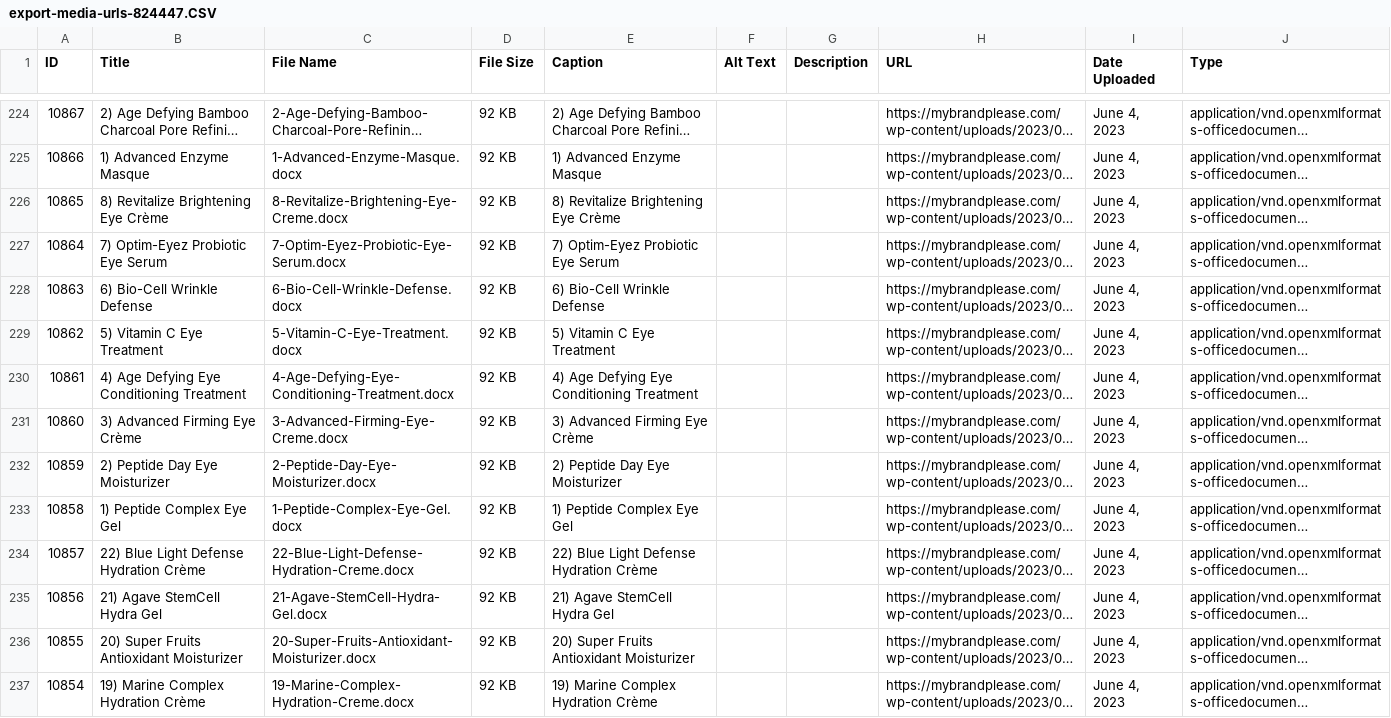
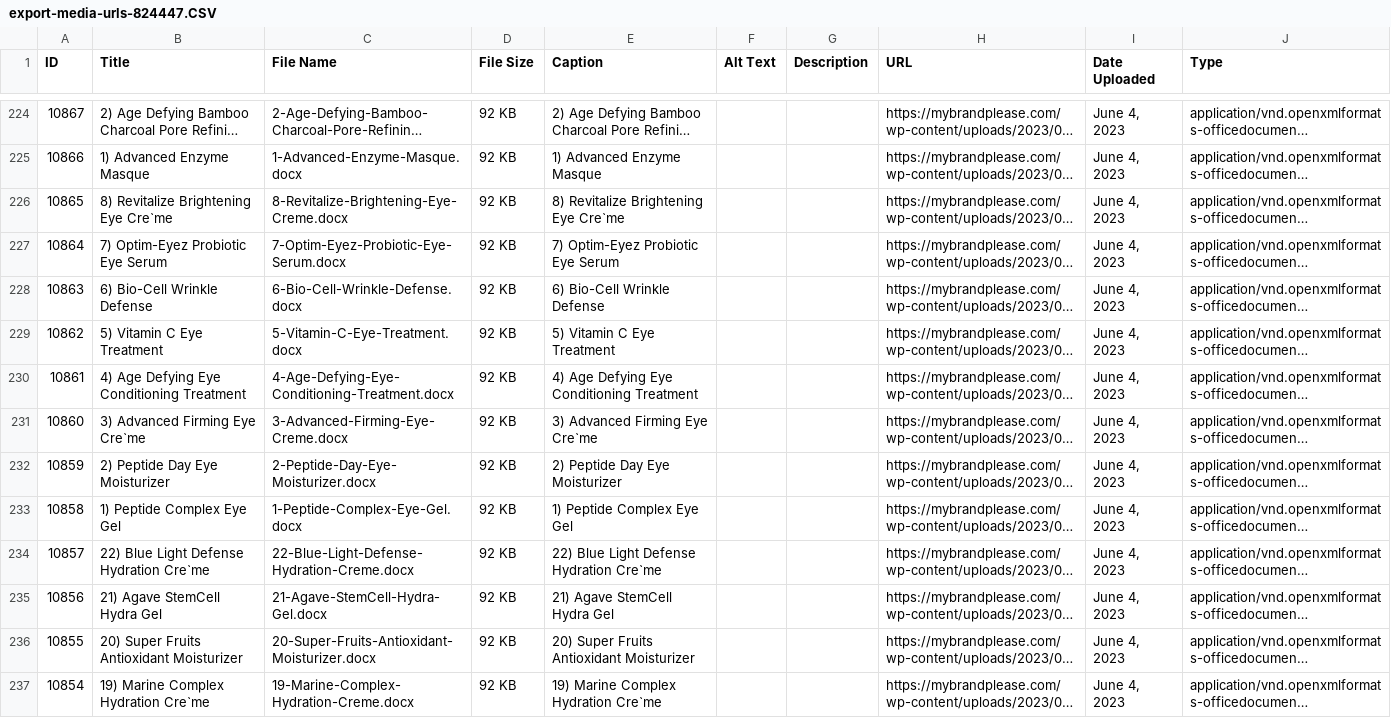
Before and after one commit to okprincesingh/mybrand_new, a CSV file: uploads/resources/form-center/export-media-urls-824447.CSV, drawn as a sheet; only a part is shown, gaps mark what is left out; long unchanged cells end in …; the diff covers the shown part only; the diff names each change by its address in the sheet, - before the commit and + after, or states it on an @@ line.

```diff
--- a/uploads/resources/form-center/export-media-urls-824447.CSV
+++ b/uploads/resources/form-center/export-media-urls-824447.CSV
-B226 (Title): 8) Revitalize Brightening Eye Crème
+B226 (Title): 8) Revitalize Brightening Eye Cre`me
-E226 (Caption): 8) Revitalize Brightening Eye Crème
+E226 (Caption): 8) Revitalize Brightening Eye Cre`me
-B231 (Title): 3) Advanced Firming Eye Crème
+B231 (Title): 3) Advanced Firming Eye Cre`me
-E231 (Caption): 3) Advanced Firming Eye Crème
+E231 (Caption): 3) Advanced Firming Eye Cre`me
-B234 (Title): 22) Blue Light Defense Hydration Crème
+B234 (Title): 22) Blue Light Defense Hydration Cre`me
-E234 (Caption): 22) Blue Light Defense Hydration Crème
+E234 (Caption): 22) Blue Light Defense Hydration Cre`me
-B237 (Title): 19) Marine Complex Hydration Crème
+B237 (Title): 19) Marine Complex Hydration Cre`me
-E237 (Caption): 19) Marine Complex Hydration Crème
+E237 (Caption): 19) Marine Complex Hydration Cre`me
```
Also changed, not shown: 49 edited cells elsewhere in this file, 48 other files.
